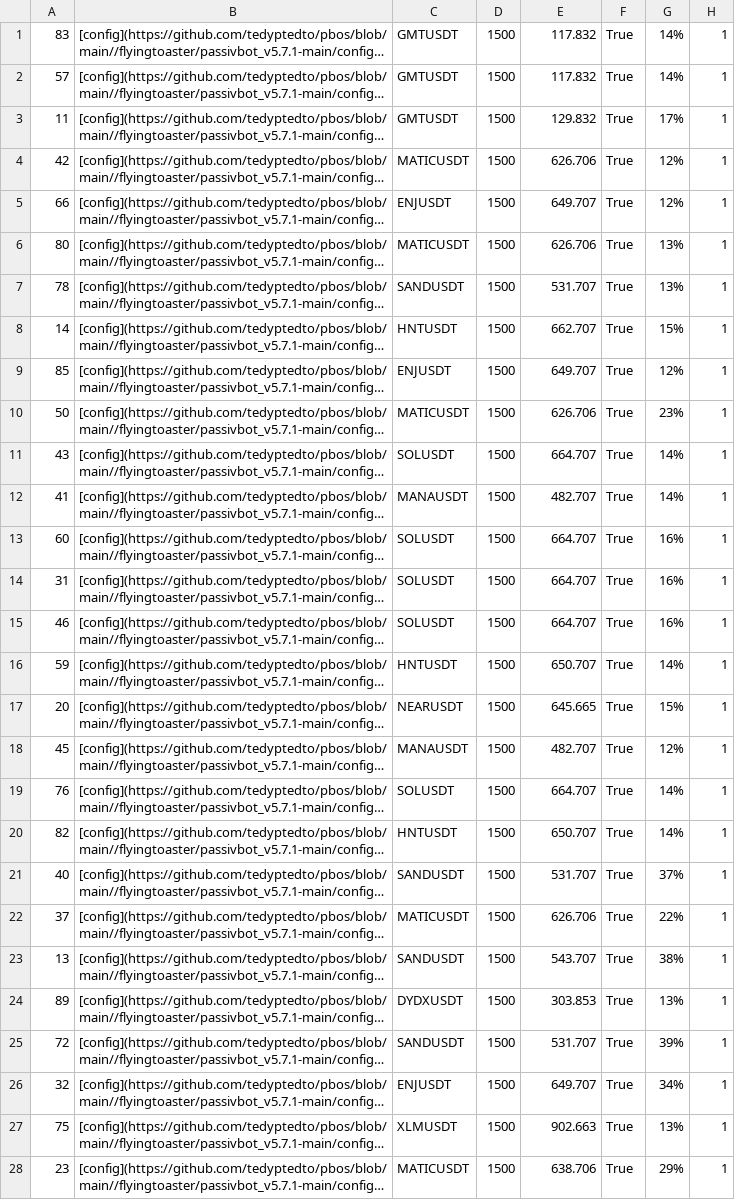
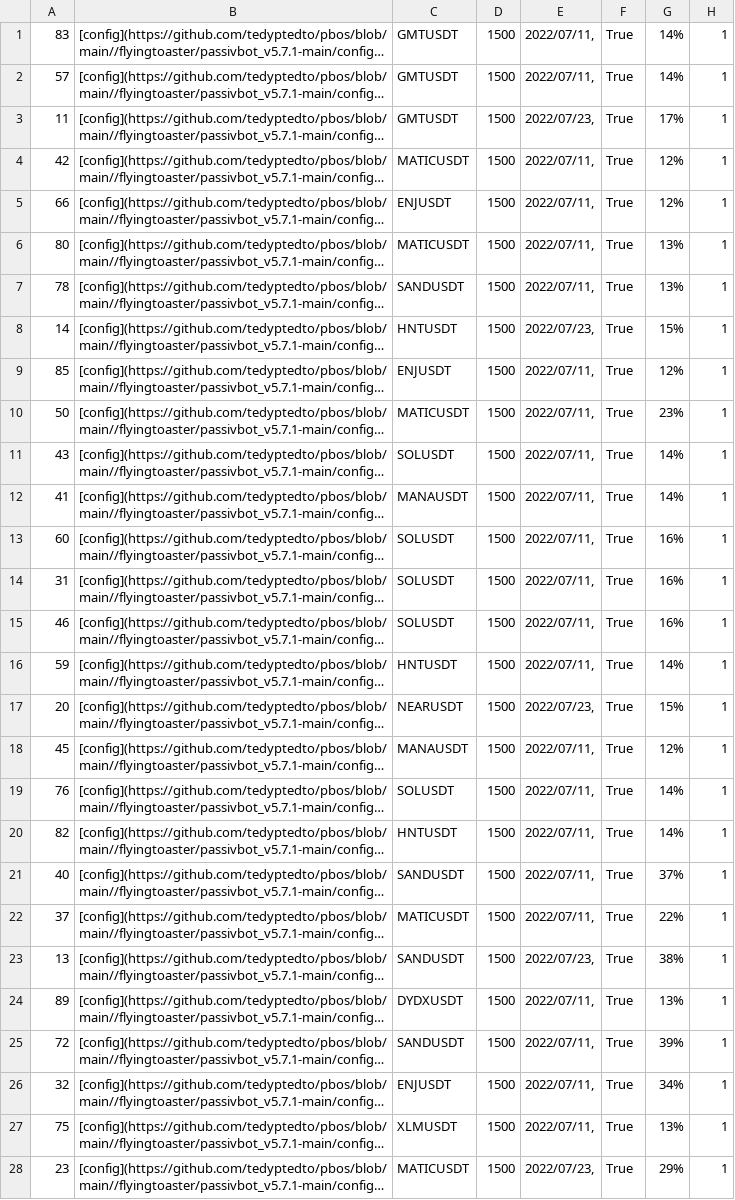
Before and after one commit to tedyptedto/pbos, a CSV file: README.md.tabulated.csv, drawn as a sheet; only a part is shown; long unchanged cells end in …; the diff covers the shown part only; the diff names each change by its address in the sheet, - before the commit and + after, or states it on an @@ line.

Commit message:
table

```diff
--- a/README.md.tabulated.csv
+++ b/README.md.tabulated.csv
-E1:E2: 117.832
+E1:E2: 2022/07/11,
-E3: 129.832
+E3: 2022/07/23,
-E4: 626.706
+E4: 2022/07/11,
-E5: 649.707
+E5: 2022/07/11,
-E6: 626.706
+E6: 2022/07/11,
-E7: 531.707
+E7: 2022/07/11,
-E8: 662.707
+E8: 2022/07/23,
-E9: 649.707
+E9: 2022/07/11,
-E10: 626.706
+E10: 2022/07/11,
-E11: 664.707
+E11: 2022/07/11,
-E12: 482.707
+E12: 2022/07/11,
-E13:E15: 664.707
+E13:E15: 2022/07/11,
-E16: 650.707
+E16: 2022/07/11,
-E17: 645.665
+E17: 2022/07/23,
-E18: 482.707
+E18: 2022/07/11,
-E19: 664.707
+E19: 2022/07/11,
-E20: 650.707
+E20: 2022/07/11,
-E21: 531.707
+E21: 2022/07/11,
-E22: 626.706
+E22: 2022/07/11,
-E23: 543.707
+E23: 2022/07/23,
-E24: 303.853
+E24: 2022/07/11,
-E25: 531.707
+E25: 2022/07/11,
-E26: 649.707
+E26: 2022/07/11,
-E27: 902.663
+E27: 2022/07/11,
-E28: 638.706
+E28: 2022/07/23,
```
Also changed, not shown: 62 edited cells elsewhere in this file, 1 other file.
